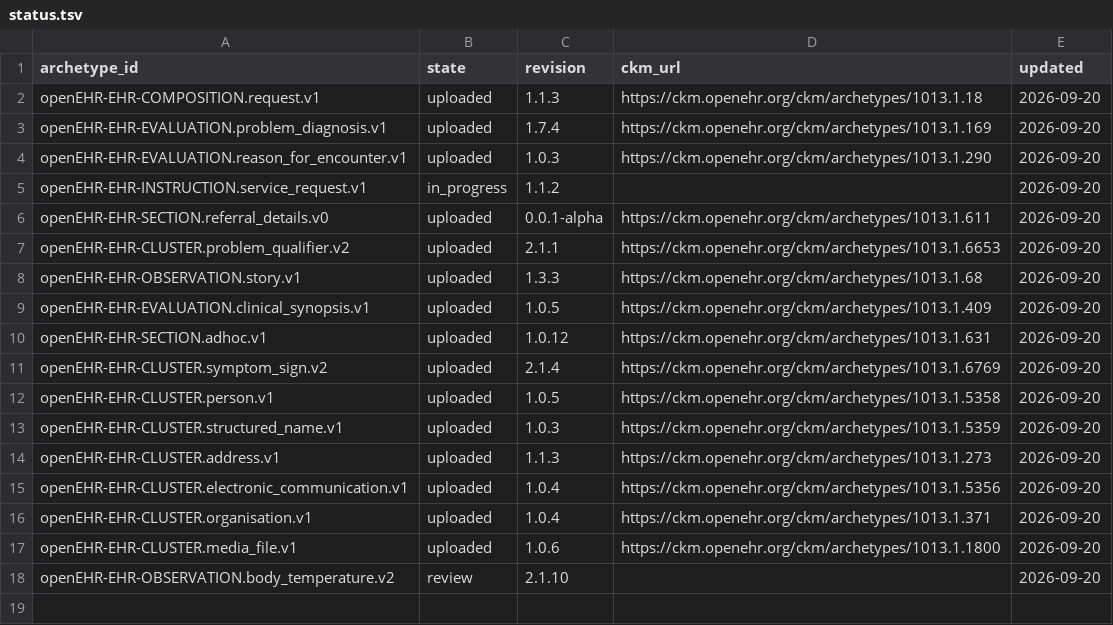
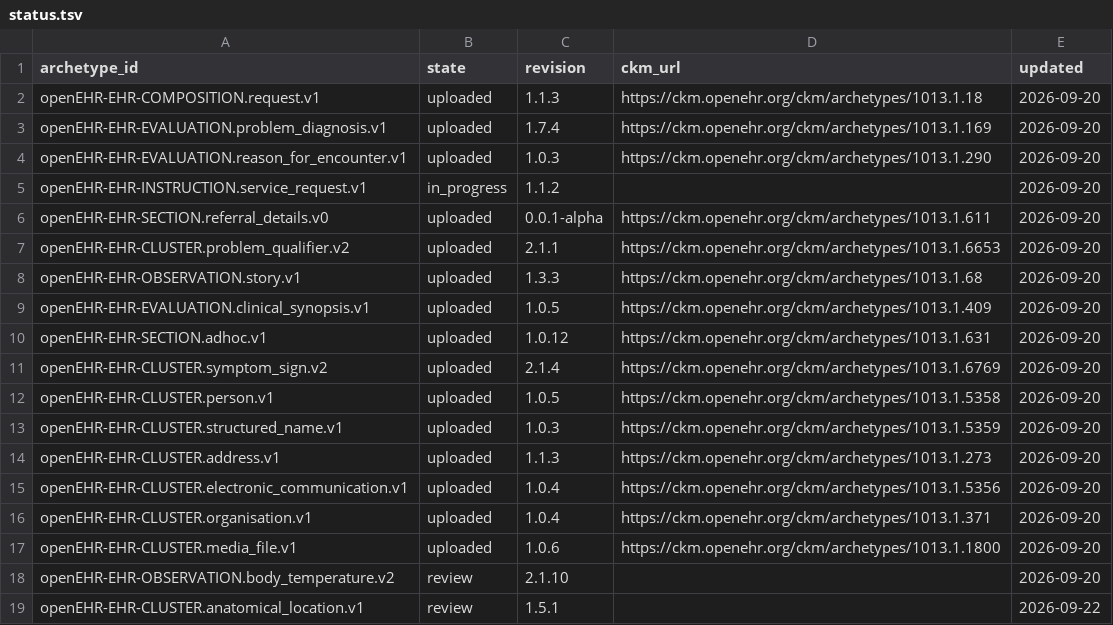
Before and after one commit to skoba/openehr-japanese-translation, a TSV file: status.tsv, drawn as a sheet.

```diff
--- a/status.tsv
+++ b/status.tsv
@@ -18 +18,2 @@ openEHR-EHR-CLUSTER.media_file.v1	uploaded	1.0.6	https://ckm.openehr.org/ckm/arc
 openEHR-EHR-OBSERVATION.body_temperature.v2	review	2.1.10		2026-09-20
+openEHR-EHR-CLUSTER.anatomical_location.v1	review	1.5.1		2026-09-22
```
Also changed, not shown: 6 other files.
